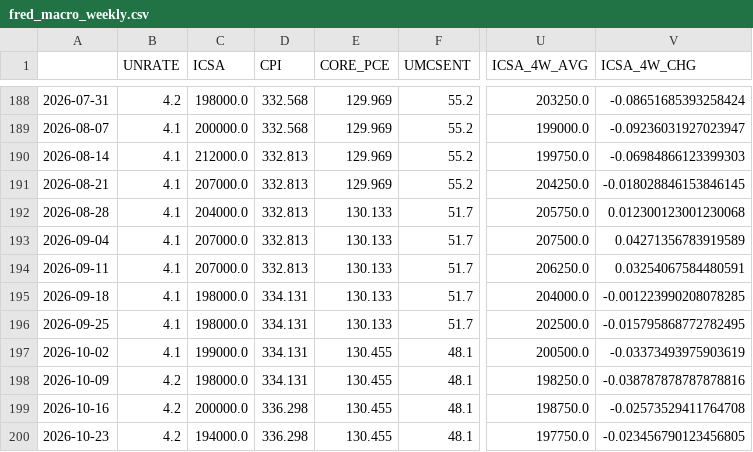
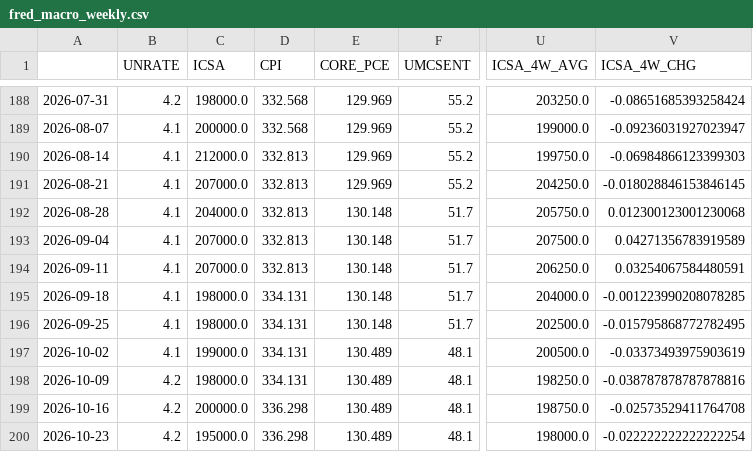
Before and after one commit to subin001893-cmyk/stock-scanner-results, a CSV file: latest/fred_macro_weekly.csv, drawn as a sheet; only a part is shown, gaps mark what is left out; the diff names each change by its address in the sheet, - before the commit and + after, or states it on an @@ line.

```diff
--- a/latest/fred_macro_weekly.csv
+++ b/latest/fred_macro_weekly.csv
-E192:E196 (CORE_PCE): 130.133
+E192:E196 (CORE_PCE): 130.148
-E197:E200 (CORE_PCE): 130.455
+E197:E200 (CORE_PCE): 130.489
-C200 (ICSA): 194000.0
+C200 (ICSA): 195000.0
-U200 (ICSA_4W_AVG): 197750.0
+U200 (ICSA_4W_AVG): 198000.0
-V200 (ICSA_4W_CHG): -0.023456790123456805
+V200 (ICSA_4W_CHG): -0.022222222222222254
```
Also changed, not shown: latest/weekly_results.csv, 7 other files.
